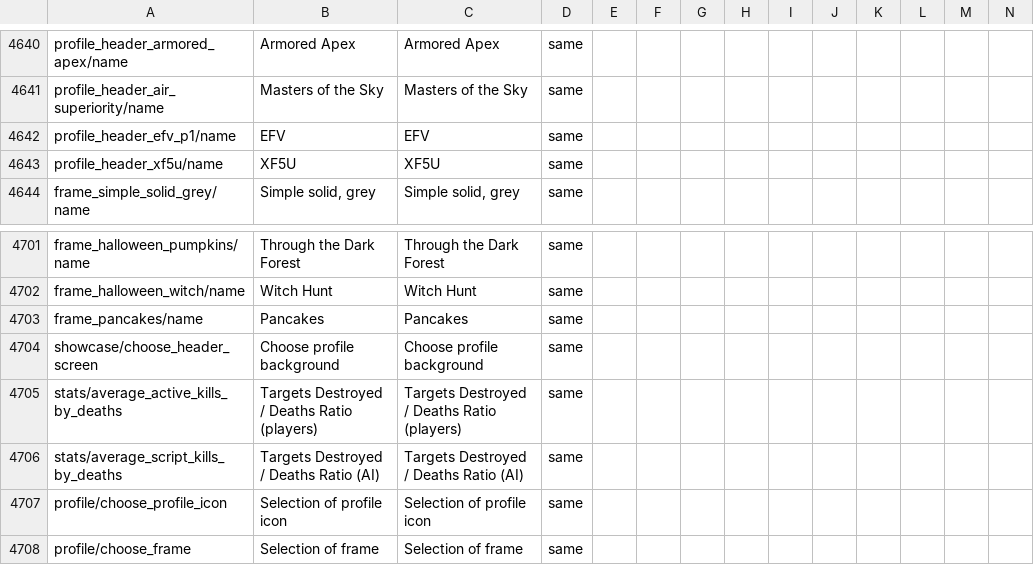
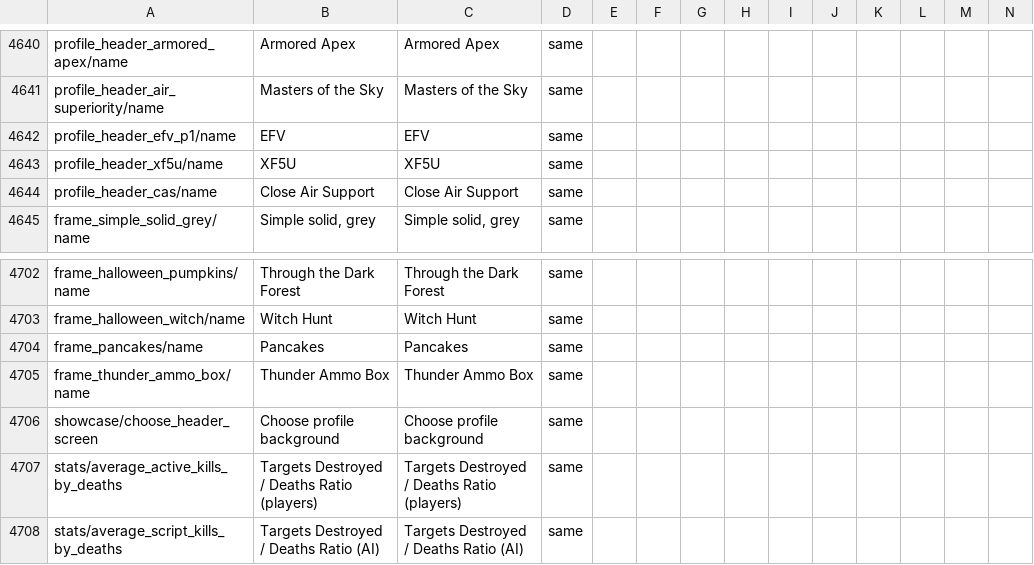
Before and after one commit to mikechuy/SCAM, a CSV file: menu.csv, drawn as a sheet; only a part is shown, gaps mark what is left out; the shorter side is filled out with more unchanged rows; rows hold the shown columns only; the diff names each change by its address in the sheet, - before the commit and + after, or states it on an @@ line.

```diff
--- a/menu.csv
+++ b/menu.csv
+row 4644: profile_header_cas/name | Close Air Support | Close Air Support | same
+row 4705: frame_thunder_ammo_box/name | Thunder Ammo Box | Thunder Ammo Box | same
```
Also changed, not shown: missions_hints.csv, units_weaponry.csv, 1 other file.
